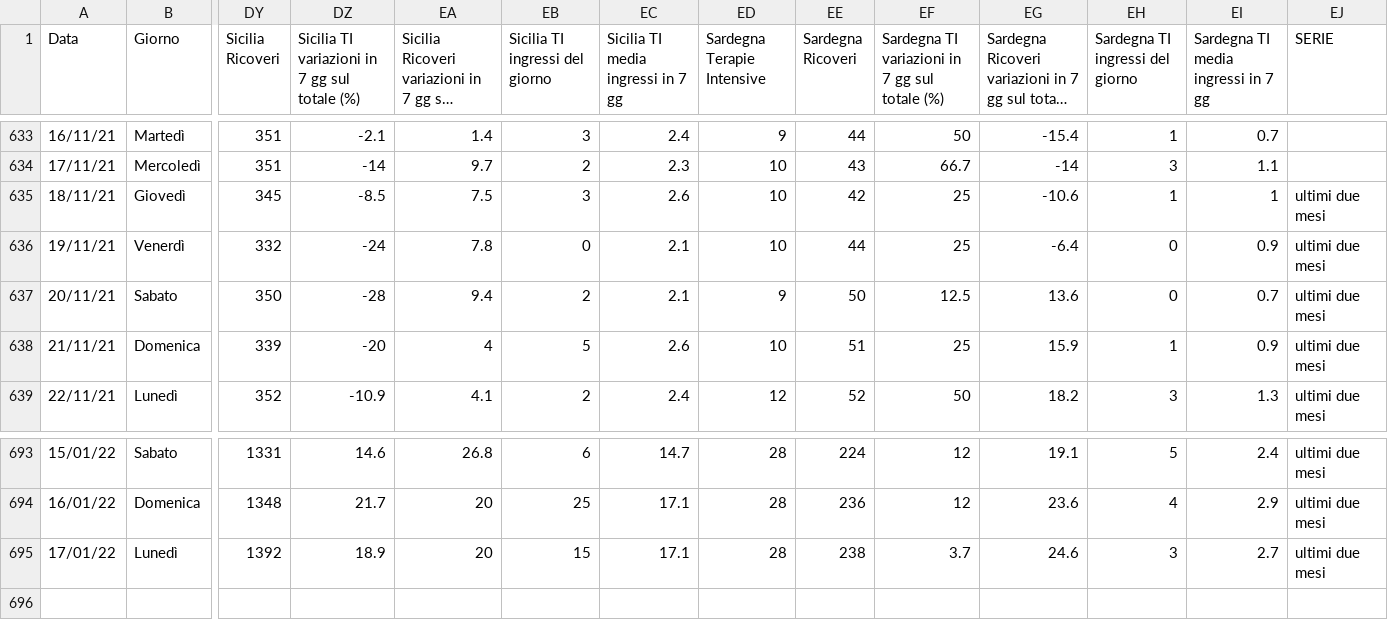
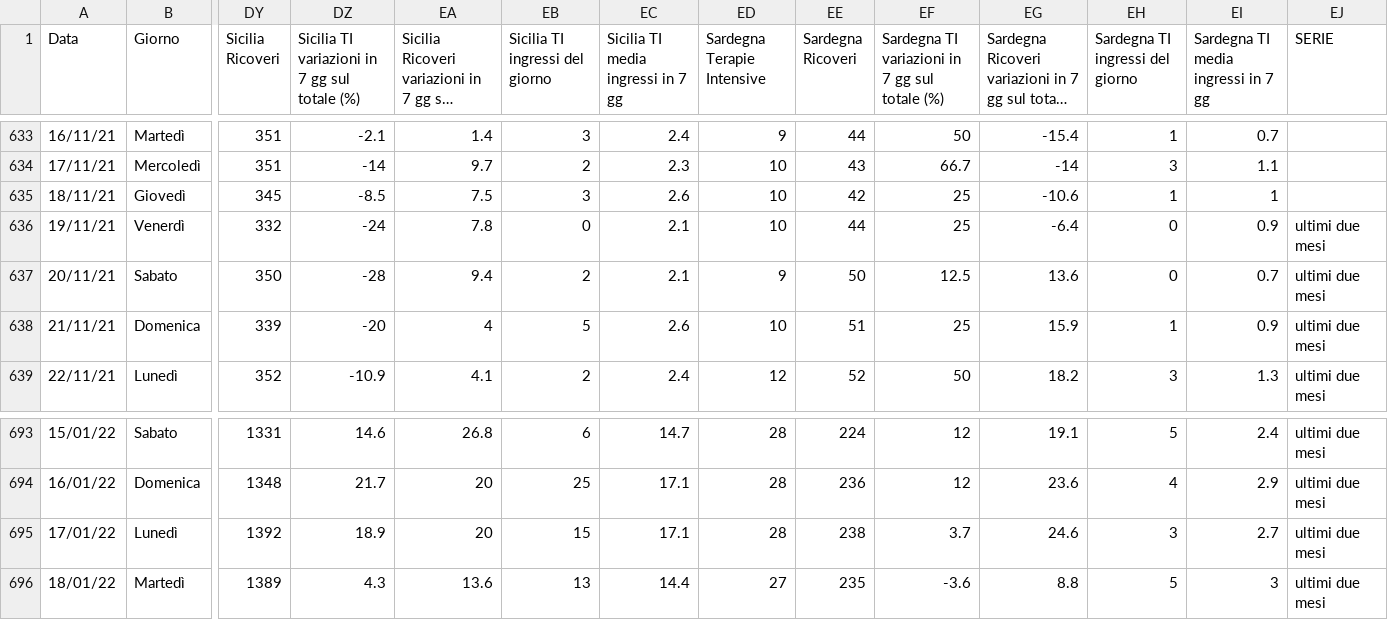
Before and after one commit to Paulsword/PilloleOttimismo, a CSV file: Andamento TI e ricoveri.csv, drawn as a sheet; only a part is shown, gaps mark what is left out; long unchanged cells end in …; rows hold the shown columns only; the diff names each change by its address in the sheet, - before the commit and + after, or states it on an @@ line.

```diff
--- a/Andamento TI e ricoveri.csv
+++ b/Andamento TI e ricoveri.csv
-EJ635 (SERIE): ultimi due mesi
+EJ635 (SERIE): (empty)
+row 696: 18/01/22 | Martedì | 1389 | 4.3 | 13.6 | 13 | 14.4 | 27 | 235 | -3.6 | 8.8 | 5 | 3 | ultimi due mesi
```
Also changed, not shown: Andamento Positivi.csv, Province Incidenza.csv, 31 other files.
